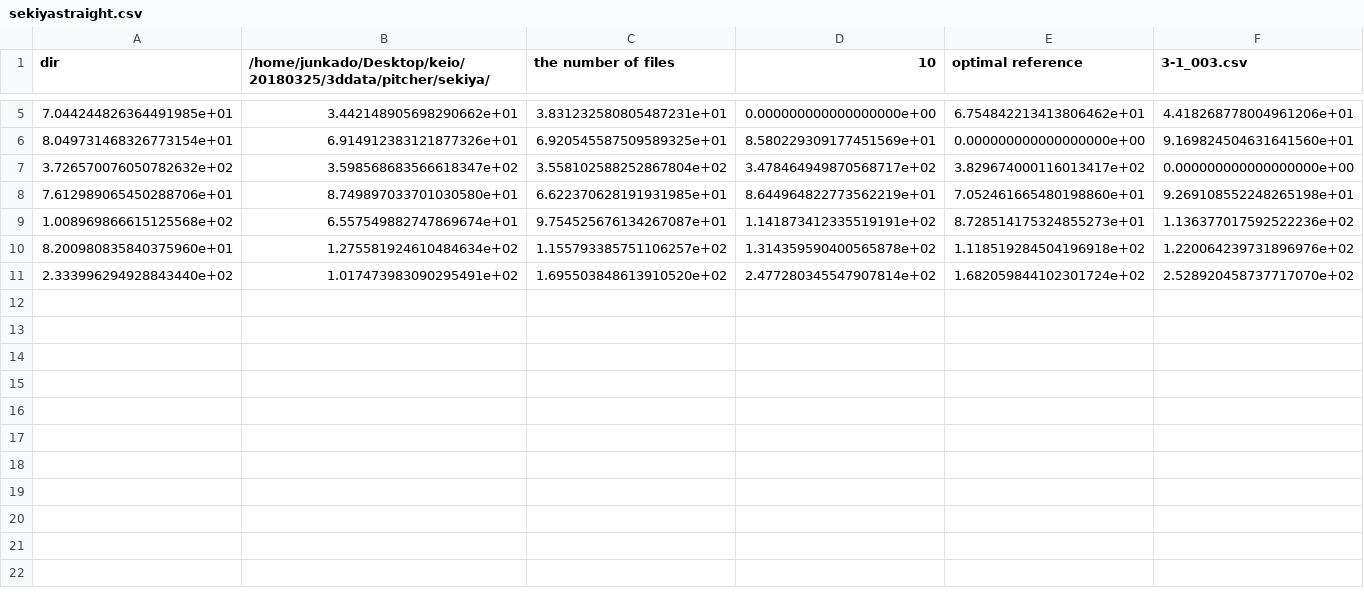
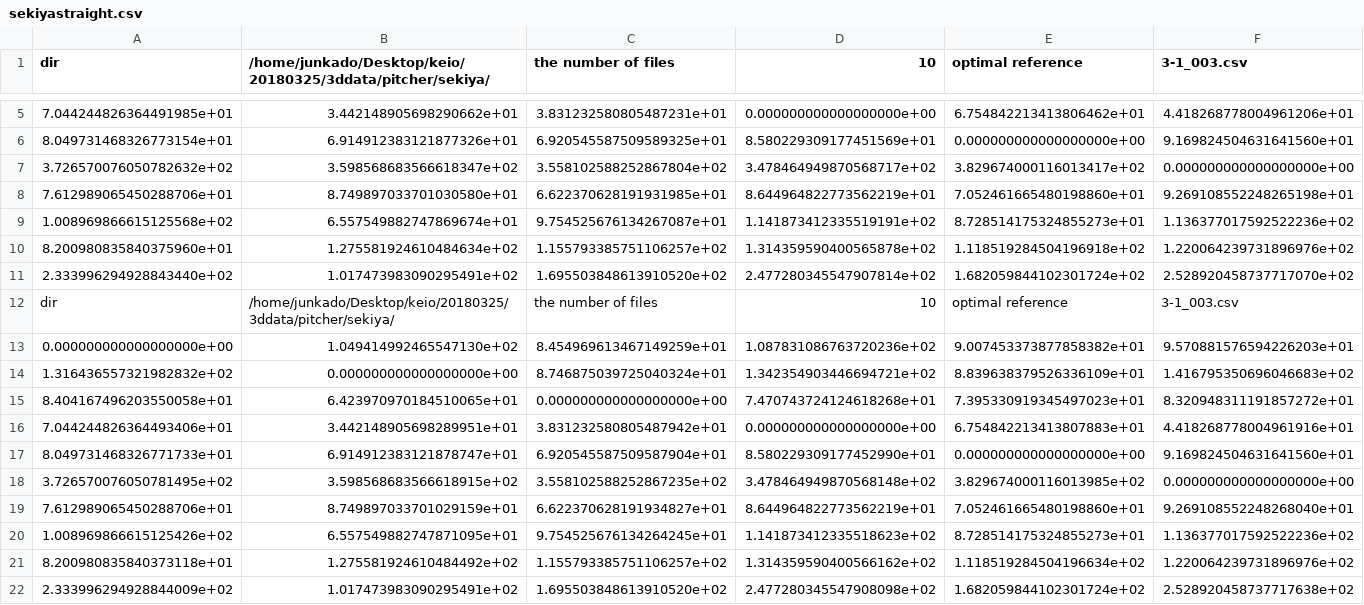
Before and after one commit to jjjkkkjjj/DP, a CSV file: baseball/reference/sekiyastraight.csv, drawn as a sheet; only a part is shown, gaps mark what is left out; rows hold the shown columns only; the diff names each change by its address in the sheet, - before the commit and + after, or states it on an @@ line.

```diff
--- a/baseball/reference/sekiyastraight.csv
+++ b/baseball/reference/sekiyastraight.csv
+row 12: dir | /home/junkado/Desktop/keio/20180325/3ddata/pitcher/sekiya/ | the number of files | 10 | optimal reference | 3-1_003.csv
+row 13: 0.000000000000000000e+00 | 1.049414992465547130e+02 | 8.454969613467149259e+01 | 1.087831086763720236e+02 | 9.007453373877858382e+01 | 9.570881576594226203e+01
+row 14: 1.316436557321982832e+02 | 0.000000000000000000e+00 | 8.746875039725040324e+01 | 1.342354903446694721e+02 | 8.839638379526336109e+01 | 1.416795350696046683e+02
+row 15: 8.404167496203550058e+01 | 6.423970970184510065e+01 | 0.000000000000000000e+00 | 7.470743724124618268e+01 | 7.395330919345497023e+01 | 8.320948311191857272e+01
+row 16: 7.044244826364493406e+01 | 3.442148905698289951e+01 | 3.831232580805487942e+01 | 0.000000000000000000e+00 | 6.754842213413807883e+01 | 4.418268778004961916e+01
+row 17: 8.049731468326771733e+01 | 6.914912383121878747e+01 | 6.920545587509587904e+01 | 8.580229309177452990e+01 | 0.000000000000000000e+00 | 9.169824504631641560e+01
+row 18: 3.726570076050781495e+02 | 3.598568683566618915e+02 | 3.558102588252867235e+02 | 3.478464949870568148e+02 | 3.829674000116013985e+02 | 0.000000000000000000e+00
+row 19: 7.612989065450288706e+01 | 8.749897033701029159e+01 | 6.622370628191934827e+01 | 8.644964822773562219e+01 | 7.052461665480198860e+01 | 9.269108552248268040e+01
+row 20: 1.008969866615125426e+02 | 6.557549882747871095e+01 | 9.754525676134264245e+01 | 1.141873412335518623e+02 | 8.728514175324855273e+01 | 1.136377017592522236e+02
+row 21: 8.200980835840373118e+01 | 1.275581924610484492e+02 | 1.155793385751106257e+02 | 1.314359590400566162e+02 | 1.118519284504196634e+02 | 1.220064239731896976e+02
+row 22: 2.333996294928844009e+02 | 1.017473983090295491e+02 | 1.695503848613910520e+02 | 2.477280345547908098e+02 | 1.682059844102301724e+02 | 2.528920458737717638e+02
```
Also changed, not shown: baseball/reference/hiokibreaking.csv, baseball/reference/oishibreaking.csv, 9 other files.
